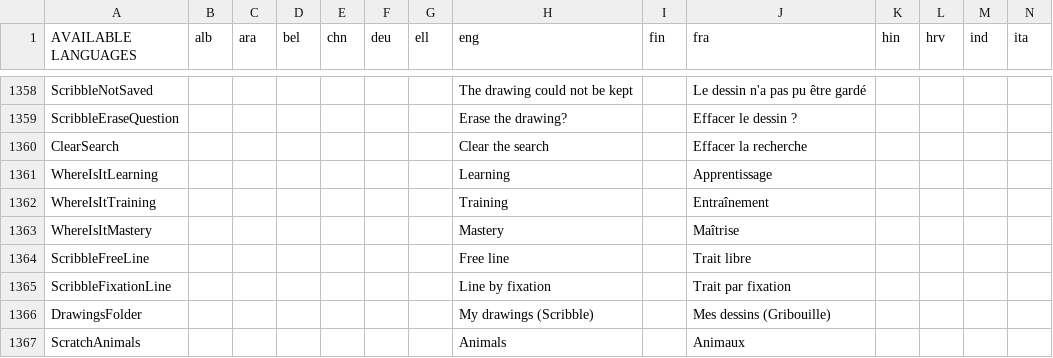
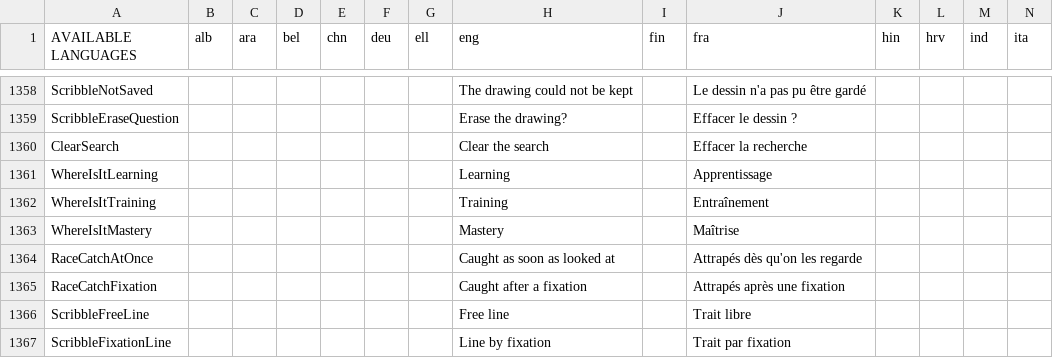
Before and after one commit to GazePlay/GazePlay, a CSV file: gazeplay-core/src/main/resources/data/multilinguism/multilinguism.csv, drawn as a sheet; only a part is shown, gaps mark what is left out; the shorter side is filled out with more unchanged rows; rows hold the shown columns only; the diff names each change by its address in the sheet, - before the commit and + after, or states it on an @@ line.

```diff
--- a/gazeplay-core/src/main/resources/data/multilinguism/multilinguism.csv
+++ b/gazeplay-core/src/main/resources/data/multilinguism/multilinguism.csv
+row 1364: RaceCatchAtOnce |  |  |  |  |  |  | Caught as soon as looked at |  | Attrapés dès qu'on les regarde
+row 1365: RaceCatchFixation |  |  |  |  |  |  | Caught after a fixation |  | Attrapés après une fixation
```
Also changed, not shown: 10 other files.
